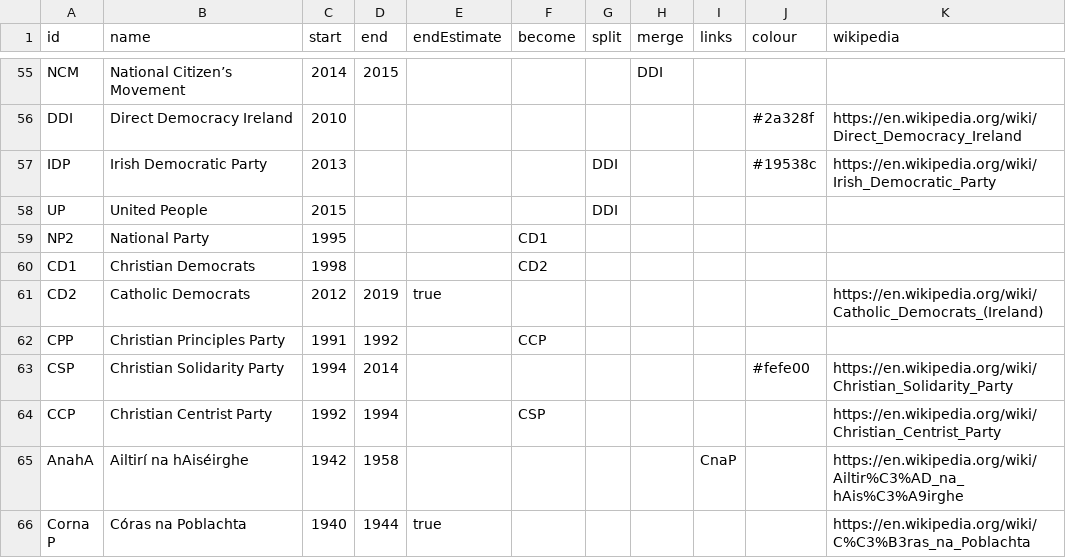
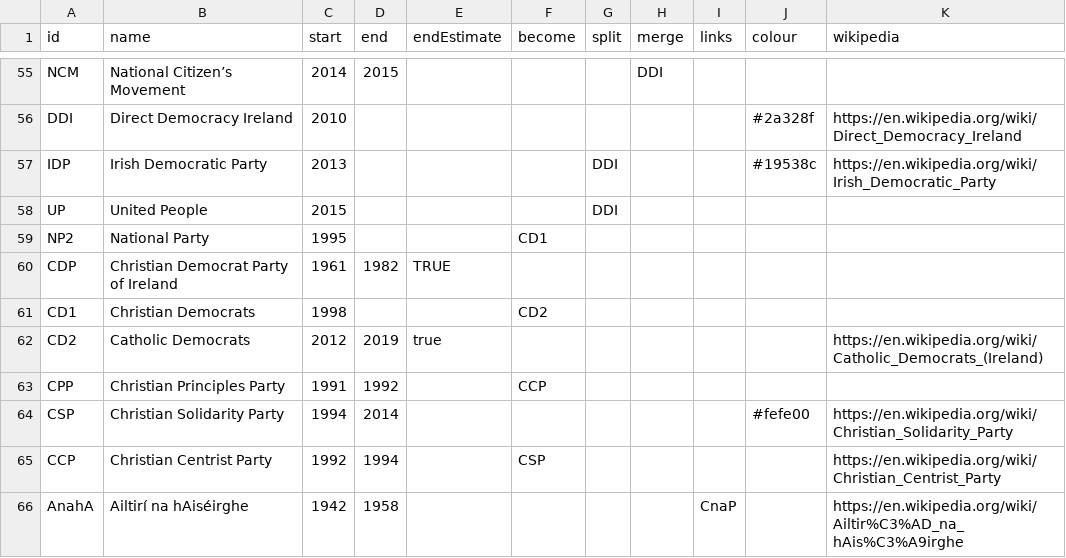
Before and after one commit to Aonrud/Irish-Electoral-Parties, a CSV file: docs/parties.csv, drawn as a sheet; only a part is shown, gaps mark what is left out; the shorter side is filled out with more unchanged rows.

Commit message:
content: add Christian Democrat Party of Ireland
* See Seán Loftus: https://en.wikipedia.org/wiki/Se%C3%A1n_Dublin_Bay_Rockall_Loftus#Political_career
* The Others: https://theothersthealankinsellapodcast.wordpress.com/2022/02/02/the-christian-democrat-party-of-ireland/

```diff
--- a/docs/parties.csv
+++ b/docs/parties.csv
@@ -59,2 +59,3 @@ UP,United People,2015,,,,DDI,,,,
 NP2,National Party,1995,,,CD1,,,,,
+CDP,Christian Democrat Party of Ireland,1961,1982,TRUE,,,,,,
 CD1,Christian Democrats,1998,,,CD2,,,,,
```
